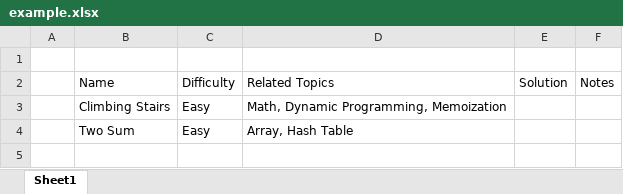
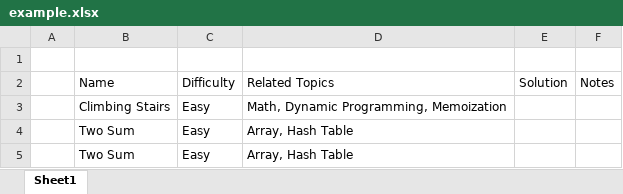
Before and after one commit to awoolfson/leetcode-tracker, an Excel workbook: example.xlsx, sheet Sheet1, drawn as a sheet; values as stored, in another font and other column widths than the file's, no borders; the diff names each change by its address in the sheet, - before the commit and + after, or states it on an @@ line.

```diff
--- a/example.xlsx (sheet Sheet1)
+++ b/example.xlsx (sheet Sheet1)
+row 5:  | Two Sum | Easy | Array, Hash Table
```
Also changed, not shown: 5 other files.
